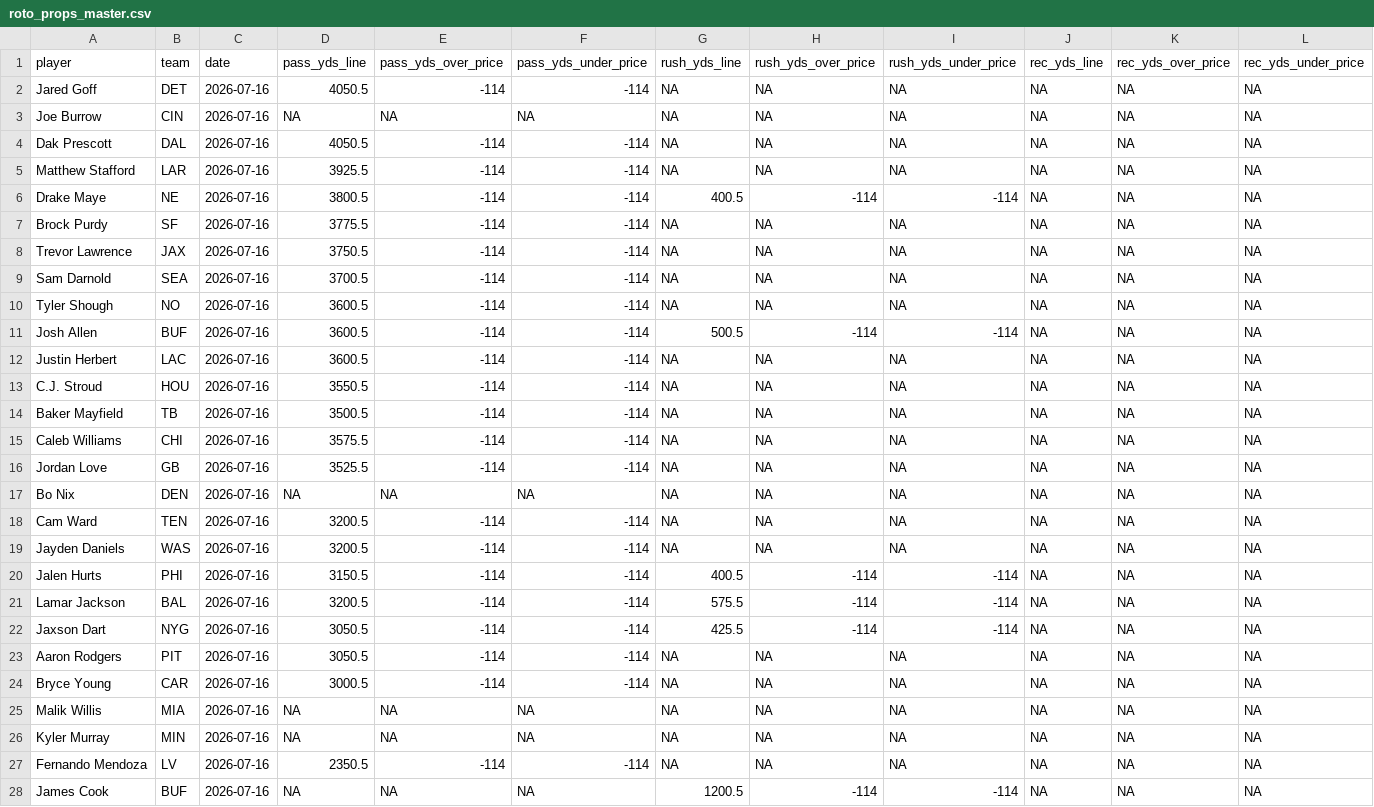
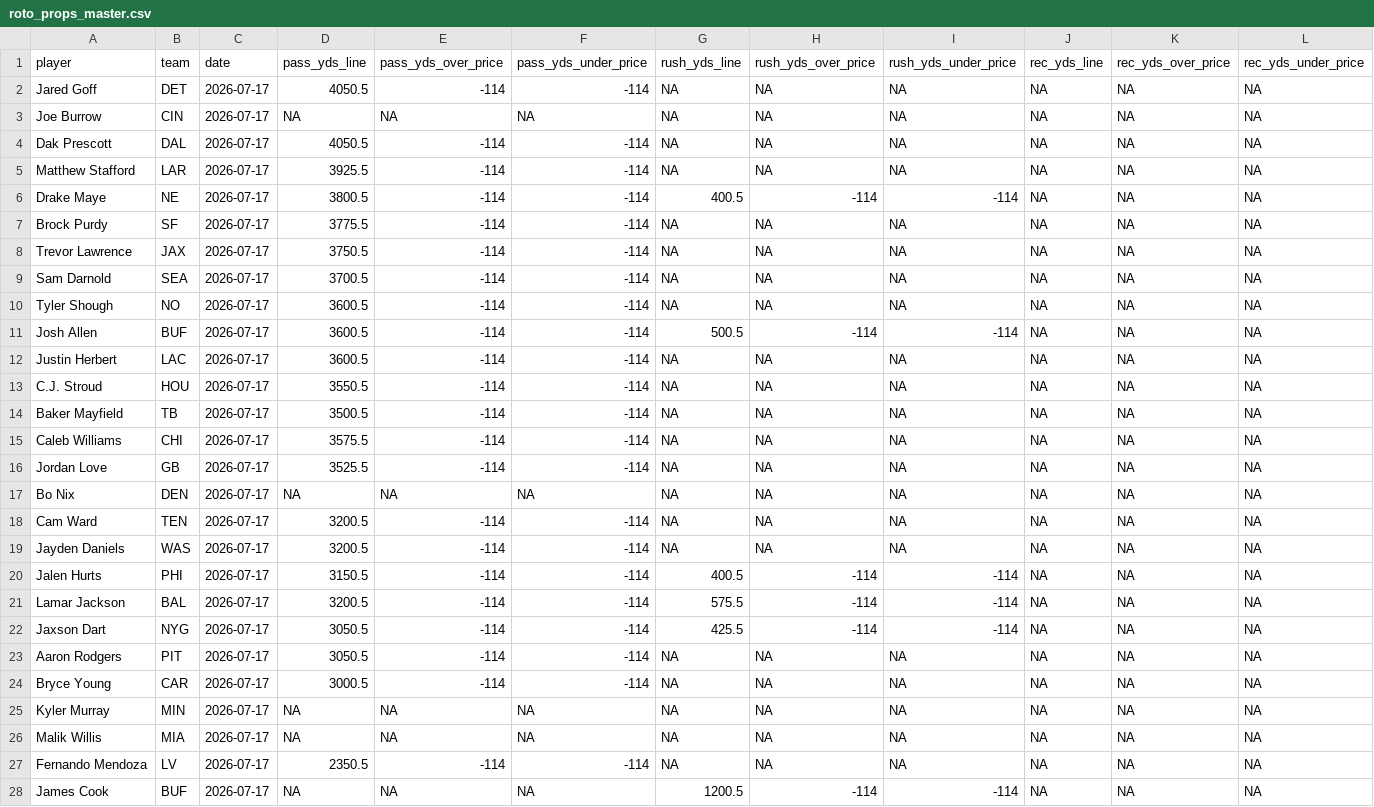
Before and after one commit to pranavrajaram/vegas-fantasy, a CSV file: data/2026/roto_props_master.csv, drawn as a sheet; only a part is shown; removed rows and columns are numbered as before the commit, all else as after; rows hold the shown columns only; the diff covers the shown part only; the diff names each change by its address in the sheet, - before the commit and + after, or states it on an @@ line.

```diff
--- a/data/2026/roto_props_master.csv
+++ b/data/2026/roto_props_master.csv
-C2:C24 (date): 2026-07-16
+C2:C24 (date): 2026-07-17
-row 25: Malik Willis | MIA | 2026-07-16 | NA | NA | NA | NA | NA | NA | NA | NA | NA
-C25 (date): 2026-07-16
+C25 (date): 2026-07-17
+row 26: Malik Willis | MIA | 2026-07-17 | NA | NA | NA | NA | NA | NA | NA | NA | NA
-C27:C28 (date): 2026-07-16
+C27:C28 (date): 2026-07-17
```
Also changed, not shown: 123 edited cells elsewhere in this file, 2 other files.
